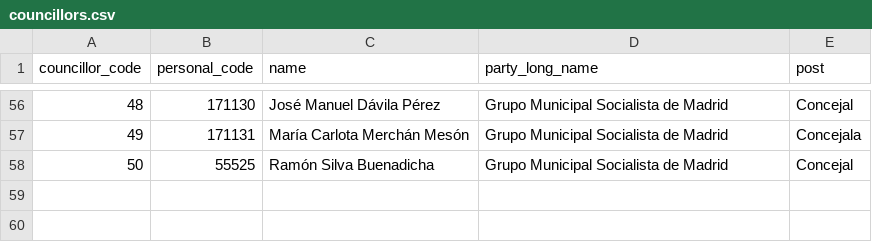
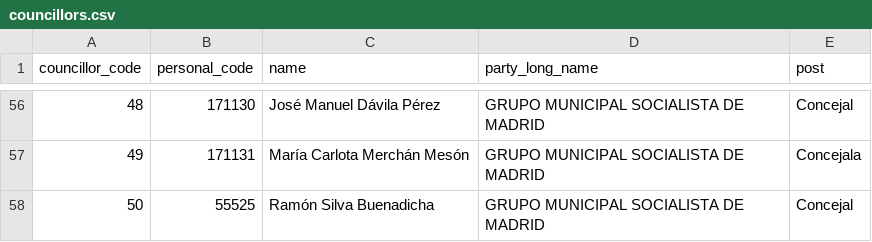
Before and after one commit to wairbut-m2c/transparencia, a CSV file: import-data/councillors.csv, drawn as a sheet; only a part is shown, gaps mark what is left out; the diff covers the shown part only.

Commit message:
makes the unit name in profile.csv match the one in parties.csv and councillors.csv, so that parties can be associated to people

```diff
--- a/import-data/councillors.csv
+++ b/import-data/councillors.csv
@@ -56,3 +56,3 @@ councillor_code,personal_code,name,party_long_name,post
-48,171130,José Manuel Dávila Pérez,Grupo Municipal Socialista de Madrid,Concejal
-49,171131,María Carlota Merchán Mesón,Grupo Municipal Socialista de Madrid,Concejala
-50,55525,Ramón Silva Buenadicha,Grupo Municipal Socialista de Madrid,Concejal
+48,171130,José Manuel Dávila Pérez,GRUPO MUNICIPAL SOCIALISTA DE MADRID,Concejal
+49,171131,María Carlota Merchán Mesón,GRUPO MUNICIPAL SOCIALISTA DE MADRID,Concejala
+50,55525,Ramón Silva Buenadicha,GRUPO MUNICIPAL SOCIALISTA DE MADRID,Concejal
```
Also changed, not shown: 54 edited cells elsewhere in this file, import-data/parties.csv, 1 other file.
